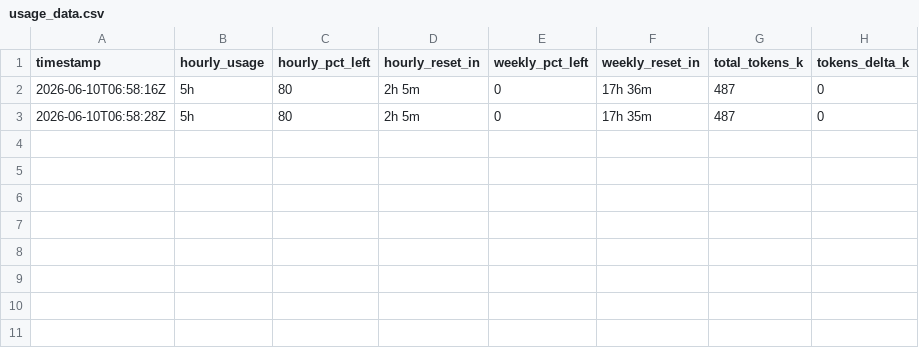
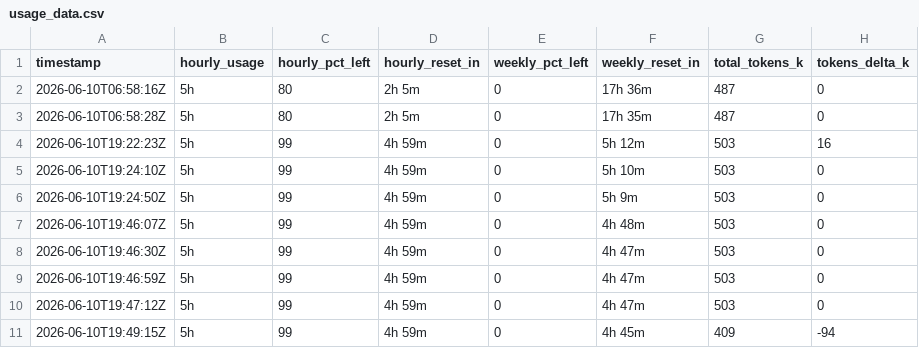
Before and after one commit to craftpip/paddock, a CSV file: usage_data.csv, drawn as a sheet; the diff names each change by its address in the sheet, - before the commit and + after, or states it on an @@ line.

```diff
--- a/usage_data.csv
+++ b/usage_data.csv
+row 4: 2026-06-10T19:22:23Z | 5h | 99 | 4h 59m | 0 | 5h 12m | 503 | 16
+row 5: 2026-06-10T19:24:10Z | 5h | 99 | 4h 59m | 0 | 5h 10m | 503 | 0
+row 6: 2026-06-10T19:24:50Z | 5h | 99 | 4h 59m | 0 | 5h 9m | 503 | 0
+row 7: 2026-06-10T19:46:07Z | 5h | 99 | 4h 59m | 0 | 4h 48m | 503 | 0
+row 8: 2026-06-10T19:46:30Z | 5h | 99 | 4h 59m | 0 | 4h 47m | 503 | 0
+row 9: 2026-06-10T19:46:59Z | 5h | 99 | 4h 59m | 0 | 4h 47m | 503 | 0
+row 10: 2026-06-10T19:47:12Z | 5h | 99 | 4h 59m | 0 | 4h 47m | 503 | 0
+row 11: 2026-06-10T19:49:15Z | 5h | 99 | 4h 59m | 0 | 4h 45m | 409 | -94
```
Also changed, not shown: 2 other files.
